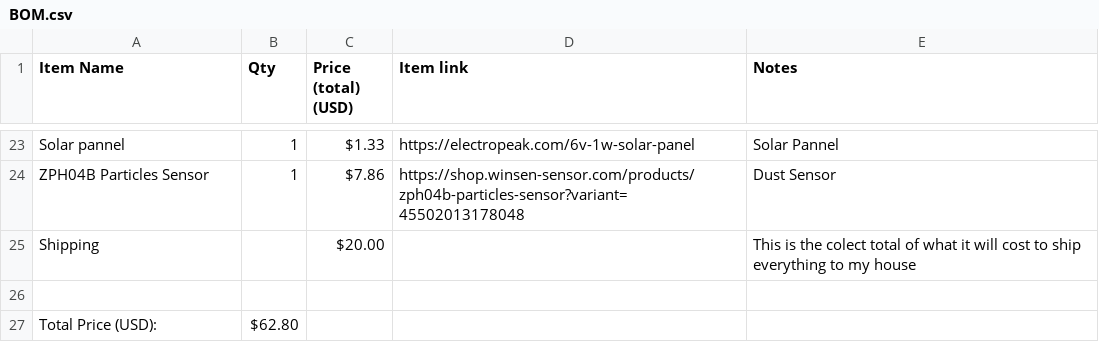
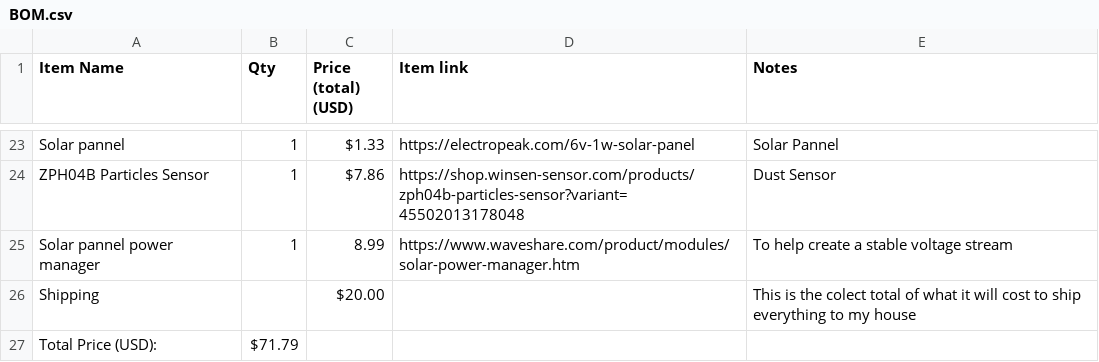
Before and after one commit to omarmushtaq-create/BEACON, a CSV file: BOM.csv, drawn as a sheet; only a part is shown, gaps mark what is left out.

```diff
--- a/BOM.csv
+++ b/BOM.csv
@@ -25,4 +25,4 @@ Solar pannel,1,$1.33,https://electropeak.com/6v-1w-solar-panel,Solar Pannel
 ",1,$7.86,https://shop.winsen-sensor.com/products/zph04b-particles-sensor?variant=45502013178048,Dust Sensor
+Solar pannel power manager,1,8.99,https://www.waveshare.com/product/modules/solar-power-manager.htm,To help create a stable voltage stream
 Shipping,,$20.00,,This is the colect total of what it will cost to ship everything to my house
-,,,,
-Total Price (USD):,$62.80,,,
+Total Price (USD):,$71.79,,,
```
Also changed, not shown: 3 other files.
